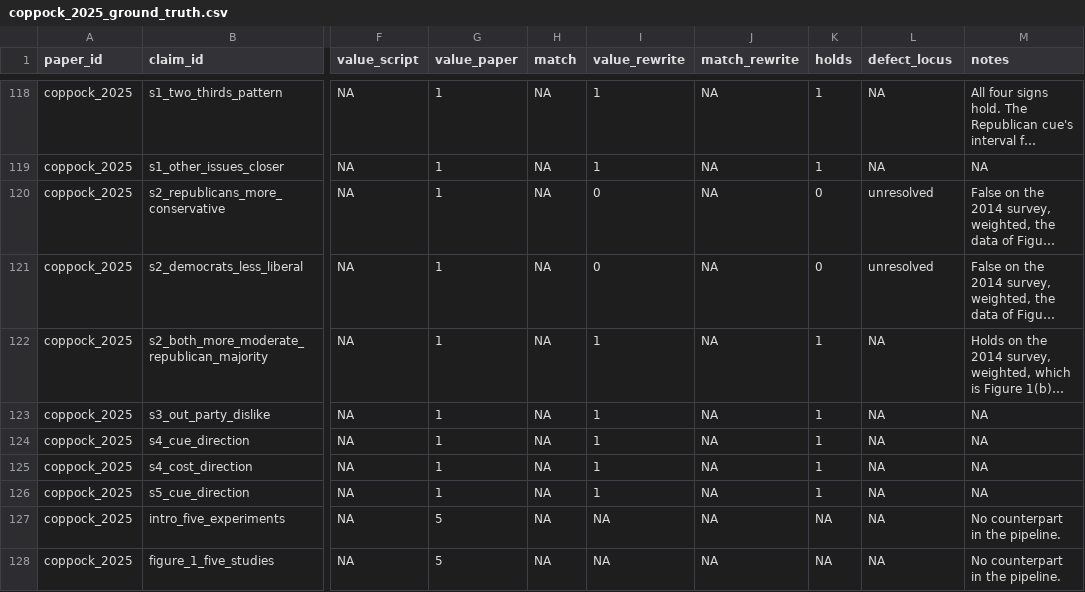
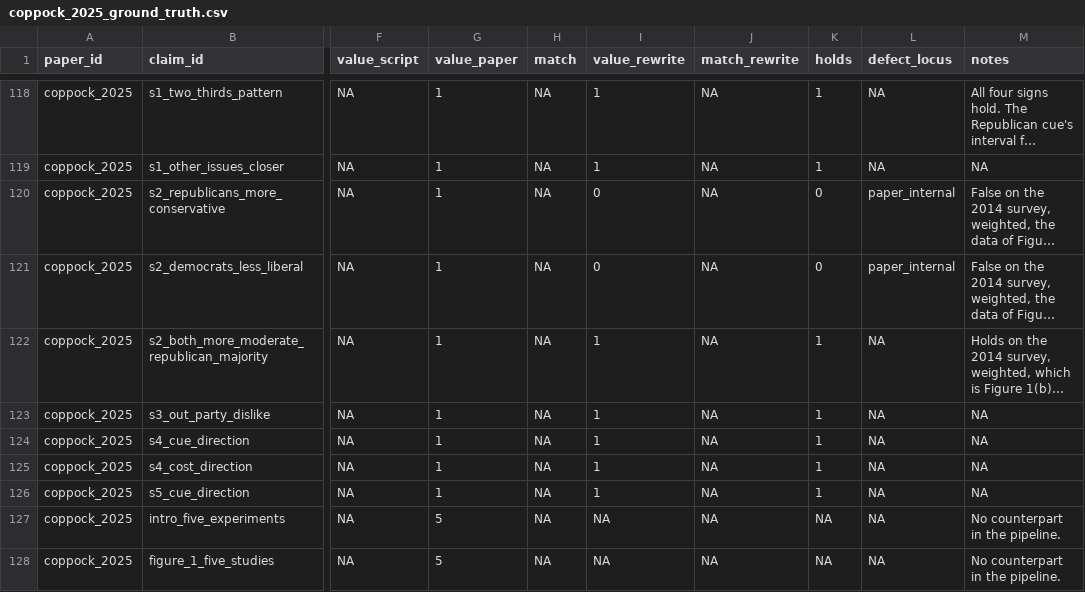
Before and after one commit to active-maintenance-aec/coppock_2025, a CSV file: ground_truth/coppock_2025_ground_truth.csv, drawn as a sheet; only a part is shown, gaps mark what is left out; long unchanged cells end in …; the diff names each change by its address in the sheet, - before the commit and + after, or states it on an @@ line.

```diff
--- a/ground_truth/coppock_2025_ground_truth.csv
+++ b/ground_truth/coppock_2025_ground_truth.csv
-L120:L121 (defect_locus): unresolved
+L120:L121 (defect_locus): paper_internal
```
Also changed, not shown: errata_entries.csv, 6 other files.
